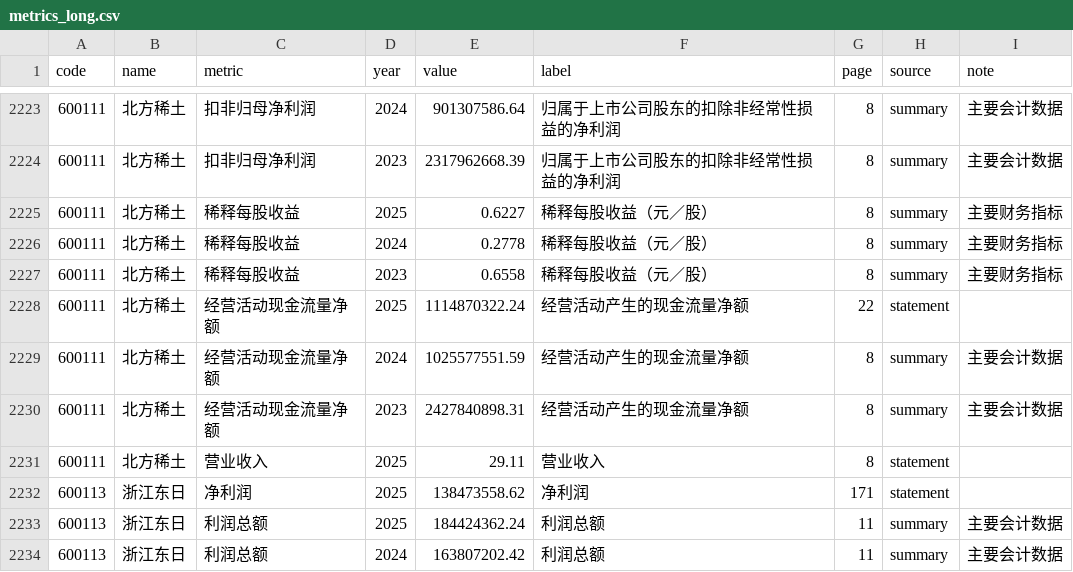
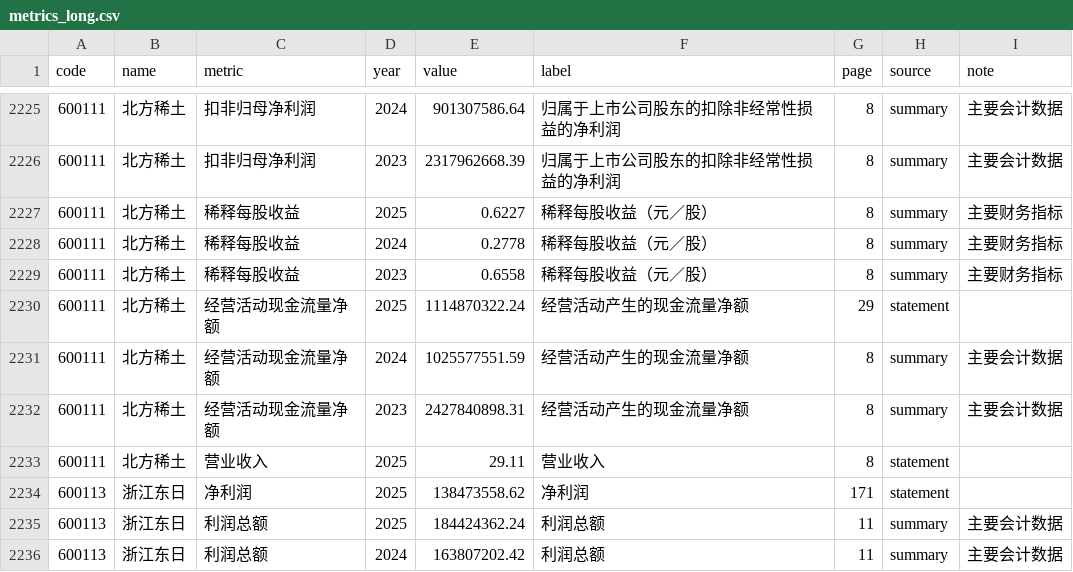
Before and after one commit to nannanness/shrag-rag, a CSV file: data/metrics/metrics_long.csv, drawn as a sheet; only a part is shown, gaps mark what is left out; the diff covers the shown part only.

```diff
--- a/data/metrics/metrics_long.csv
+++ b/data/metrics/metrics_long.csv
@@ -2227,3 +2229,3 @@
 600111,北方稀土,稀释每股收益,2023,0.6558,稀释每股收益（元／股）,8,summary,主要财务指标
-600111,北方稀土,经营活动现金流量净额,2025,1114870322.24,经营活动产生的现金流量净额,22,statement,
+600111,北方稀土,经营活动现金流量净额,2025,1114870322.24,经营活动产生的现金流量净额,29,statement,
 600111,北方稀土,经营活动现金流量净额,2024,1025577551.59,经营活动产生的现金流量净额,8,summary,主要会计数据
```
Also changed, not shown: 7 added rows, 6 removed rows and 35 edited cells elsewhere in this file, data/meta/metrics_preview.csv, data/meta/quality_report.csv, 17 other files.
